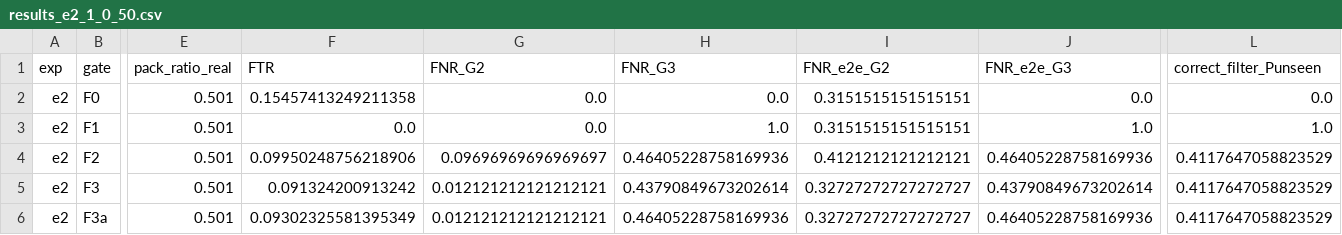
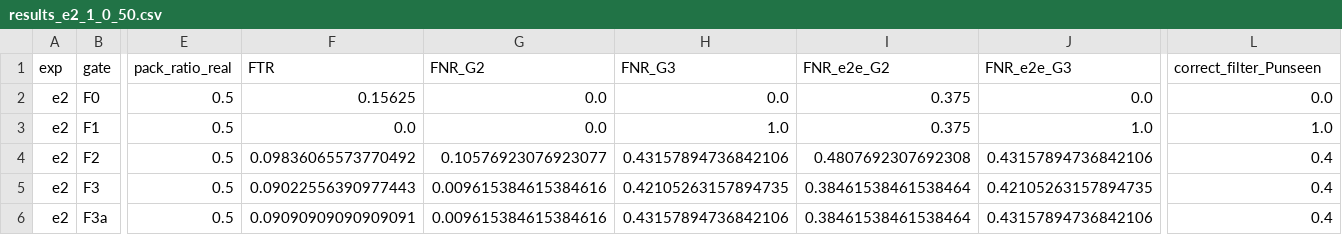
Before and after one commit to quockhanhtkh2com-cell/UNMASK, a CSV file: results/results_e2_1_0_50.csv, drawn as a sheet; only a part is shown, gaps mark what is left out; the diff covers the shown part only; the diff names each change by its address in the sheet, - before the commit and + after, or states it on an @@ line.

```diff
--- a/results/results_e2_1_0_50.csv
+++ b/results/results_e2_1_0_50.csv
-E2:E6 (pack_ratio_real): 0.501
+E2:E6 (pack_ratio_real): 0.5
-F2 (FTR): 0.15457413249211358
+F2 (FTR): 0.15625
-I2:I3 (FNR_e2e_G2): 0.3151515151515151
+I2:I3 (FNR_e2e_G2): 0.375
-F4 (FTR): 0.09950248756218906
+F4 (FTR): 0.09836065573770492
-G4 (FNR_G2): 0.09696969696969697
+G4 (FNR_G2): 0.10576923076923077
-H4 (FNR_G3): 0.46405228758169936
+H4 (FNR_G3): 0.43157894736842106
-I4 (FNR_e2e_G2): 0.4121212121212121
+I4 (FNR_e2e_G2): 0.4807692307692308
-J4 (FNR_e2e_G3): 0.46405228758169936
+J4 (FNR_e2e_G3): 0.43157894736842106
-L4:L6 (correct_filter_Punseen): 0.4117647058823529
+L4:L6 (correct_filter_Punseen): 0.4
-F5 (FTR): 0.091324200913242
+F5 (FTR): 0.09022556390977443
-G5:G6 (FNR_G2): 0.012121212121212121
+G5:G6 (FNR_G2): 0.009615384615384616
-H5 (FNR_G3): 0.43790849673202614
+H5 (FNR_G3): 0.42105263157894735
-I5:I6 (FNR_e2e_G2): 0.32727272727272727
+I5:I6 (FNR_e2e_G2): 0.38461538461538464
-J5 (FNR_e2e_G3): 0.43790849673202614
+J5 (FNR_e2e_G3): 0.42105263157894735
-F6 (FTR): 0.09302325581395349
+F6 (FTR): 0.09090909090909091
-H6 (FNR_G3): 0.46405228758169936
+H6 (FNR_G3): 0.43157894736842106
-J6 (FNR_e2e_G3): 0.46405228758169936
+J6 (FNR_e2e_G3): 0.43157894736842106
```
Also changed, not shown: 1 edited cell elsewhere in this file, results/results_e2_0_0_30.csv, results/results_e2_1_0_30.csv, 20 other files.
